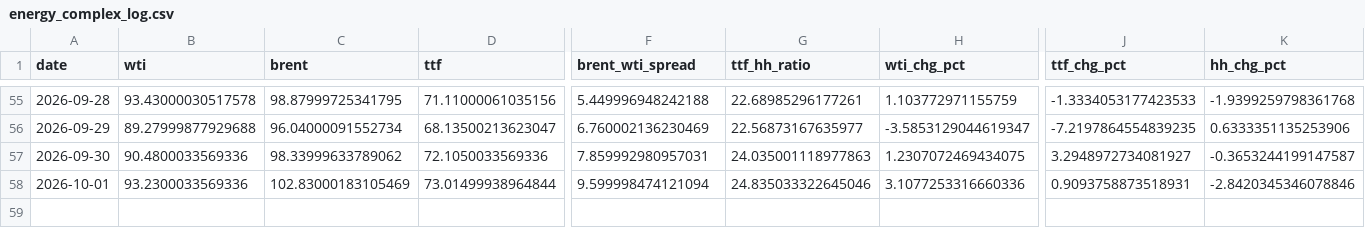
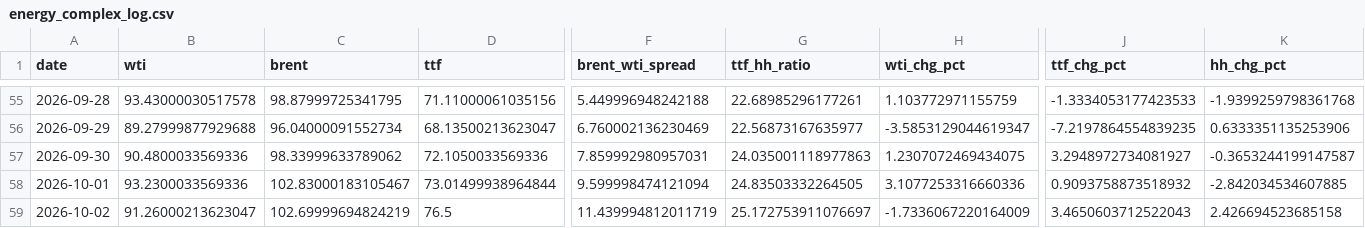
Before and after one commit to Evanssdas/GB-Energy-Complex, a CSV file: energy_complex_log.csv, drawn as a sheet; only a part is shown, gaps mark what is left out; rows hold the shown columns only; the diff names each change by its address in the sheet, - before the commit and + after, or states it on an @@ line.

```diff
--- a/energy_complex_log.csv
+++ b/energy_complex_log.csv
-C58 (brent): 102.83000183105469
+C58 (brent): 102.83000183105467
-G58 (ttf_hh_ratio): 24.835033322645046
+G58 (ttf_hh_ratio): 24.83503332264505
-J58 (ttf_chg_pct): 0.9093758873518931
+J58 (ttf_chg_pct): 0.9093758873518932
-K58 (hh_chg_pct): -2.8420345346078846
+K58 (hh_chg_pct): -2.842034534607885
+row 59: 2026-10-02 | 91.26000213623047 | 102.69999694824219 | 76.5 | 11.439994812011719 | 25.172753911076697 | -1.7336067220164009 | 3.4650603712522043 | 2.426694523685158
```
Also changed, not shown: 1 other file.
